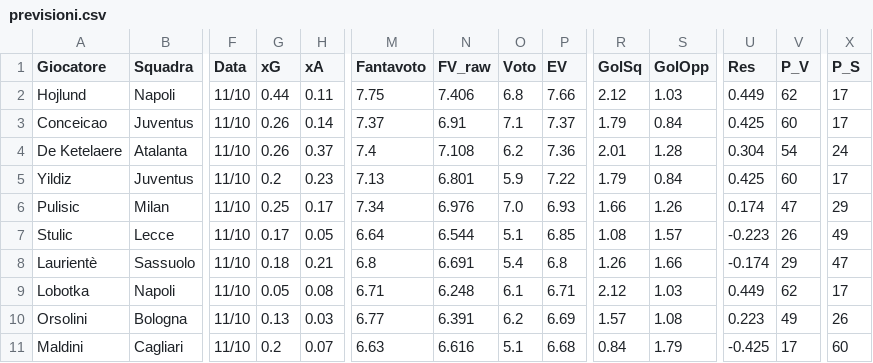
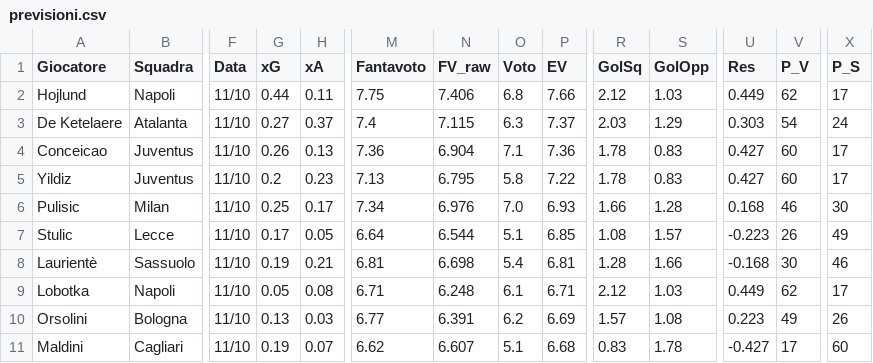
Before and after one commit to dramaticsquare/fanta-predictor, a CSV file: docs/previsioni.csv, drawn as a sheet; only a part is shown, gaps mark what is left out; removed rows and columns are numbered as before the commit, all else as after; rows hold the shown columns only; the diff covers the shown part only; the diff names each change by its address in the sheet, - before the commit and + after, or states it on an @@ line.

Commit message:
aggiornamento previsioni

```diff
--- a/docs/previsioni.csv
+++ b/docs/previsioni.csv
+row 3: De Ketelaere | Atalanta | 11/10 | 0.27 | 0.37 | 7.4 | 7.115 | 6.3 | 7.37 | 2.03 | 1.29 | 0.303 | 54 | 24
-H4 (xA): 0.14
+H4 (xA): 0.13
-M4 (Fantavoto): 7.37
+M4 (Fantavoto): 7.36
-N4 (FV_raw): 6.91
+N4 (FV_raw): 6.904
-P4 (EV): 7.37
+P4 (EV): 7.36
-R4 (GolSq): 1.79
+R4 (GolSq): 1.78
-S4 (GolOpp): 0.84
+S4 (GolOpp): 0.83
-U4 (Res): 0.425
+U4 (Res): 0.427
-row 4: De Ketelaere | Atalanta | 11/10 | 0.26 | 0.37 | 7.4 | 7.108 | 6.2 | 7.36 | 2.01 | 1.28 | 0.304 | 54 | 24
-N5 (FV_raw): 6.801
+N5 (FV_raw): 6.795
-O5 (Voto): 5.9
+O5 (Voto): 5.8
-R5 (GolSq): 1.79
+R5 (GolSq): 1.78
-S5 (GolOpp): 0.84
+S5 (GolOpp): 0.83
-U5 (Res): 0.425
+U5 (Res): 0.427
-S6 (GolOpp): 1.26
+S6 (GolOpp): 1.28
-U6 (Res): 0.174
+U6 (Res): 0.168
-V6 (P_V): 47
+V6 (P_V): 46
-X6 (P_S): 29
+X6 (P_S): 30
-G8 (xG): 0.18
+G8 (xG): 0.19
-M8 (Fantavoto): 6.8
+M8 (Fantavoto): 6.81
-N8 (FV_raw): 6.691
+N8 (FV_raw): 6.698
-P8 (EV): 6.8
+P8 (EV): 6.81
-R8 (GolSq): 1.26
+R8 (GolSq): 1.28
-U8 (Res): -0.174
+U8 (Res): -0.168
-V8 (P_V): 29
+V8 (P_V): 30
-X8 (P_S): 47
+X8 (P_S): 46
-G11 (xG): 0.2
+G11 (xG): 0.19
-M11 (Fantavoto): 6.63
+M11 (Fantavoto): 6.62
-N11 (FV_raw): 6.616
+N11 (FV_raw): 6.607
-R11 (GolSq): 0.84
+R11 (GolSq): 0.83
-S11 (GolOpp): 1.79
+S11 (GolOpp): 1.78
-U11 (Res): -0.425
+U11 (Res): -0.427
```
Also changed, not shown: 47 edited cells elsewhere in this file, storico/G06.csv, 3 other files.
